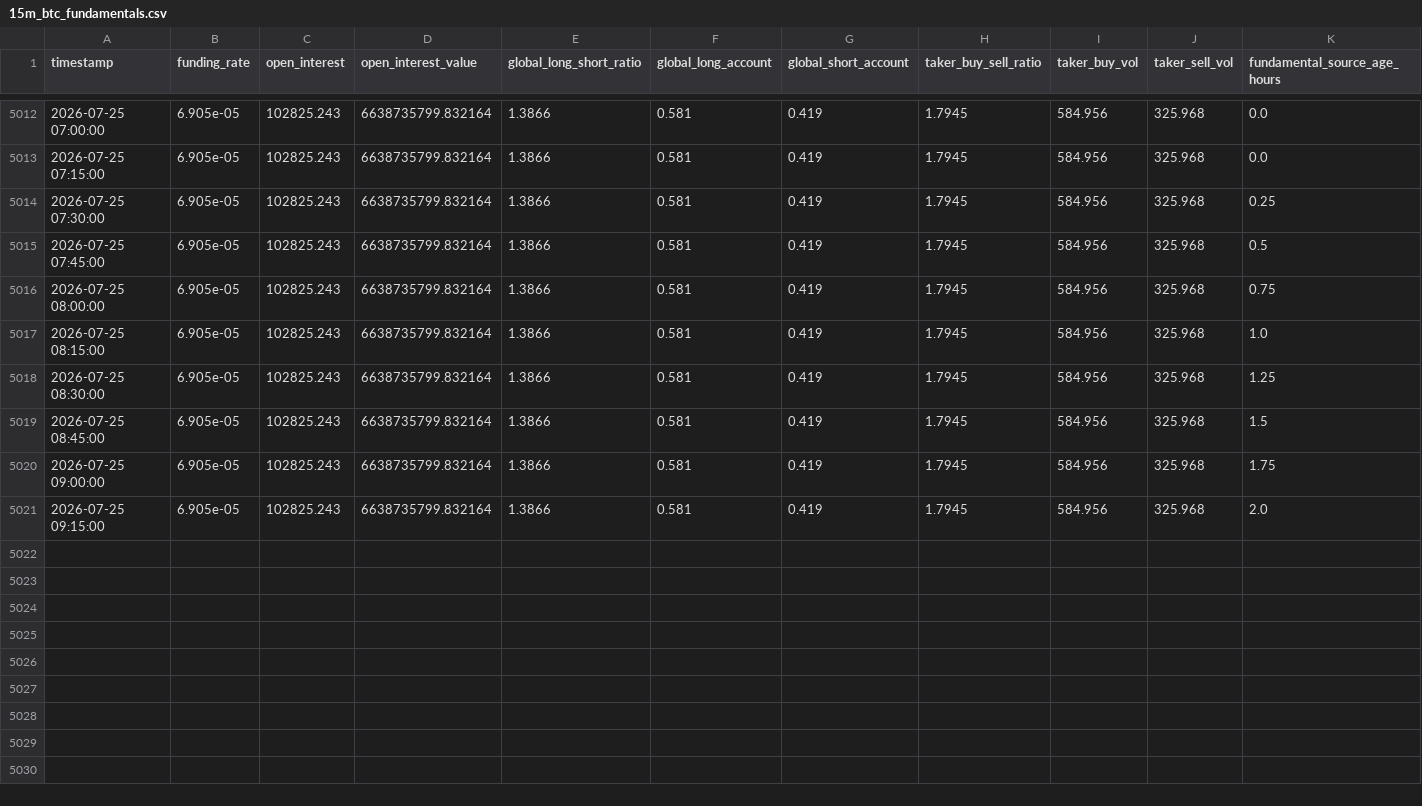
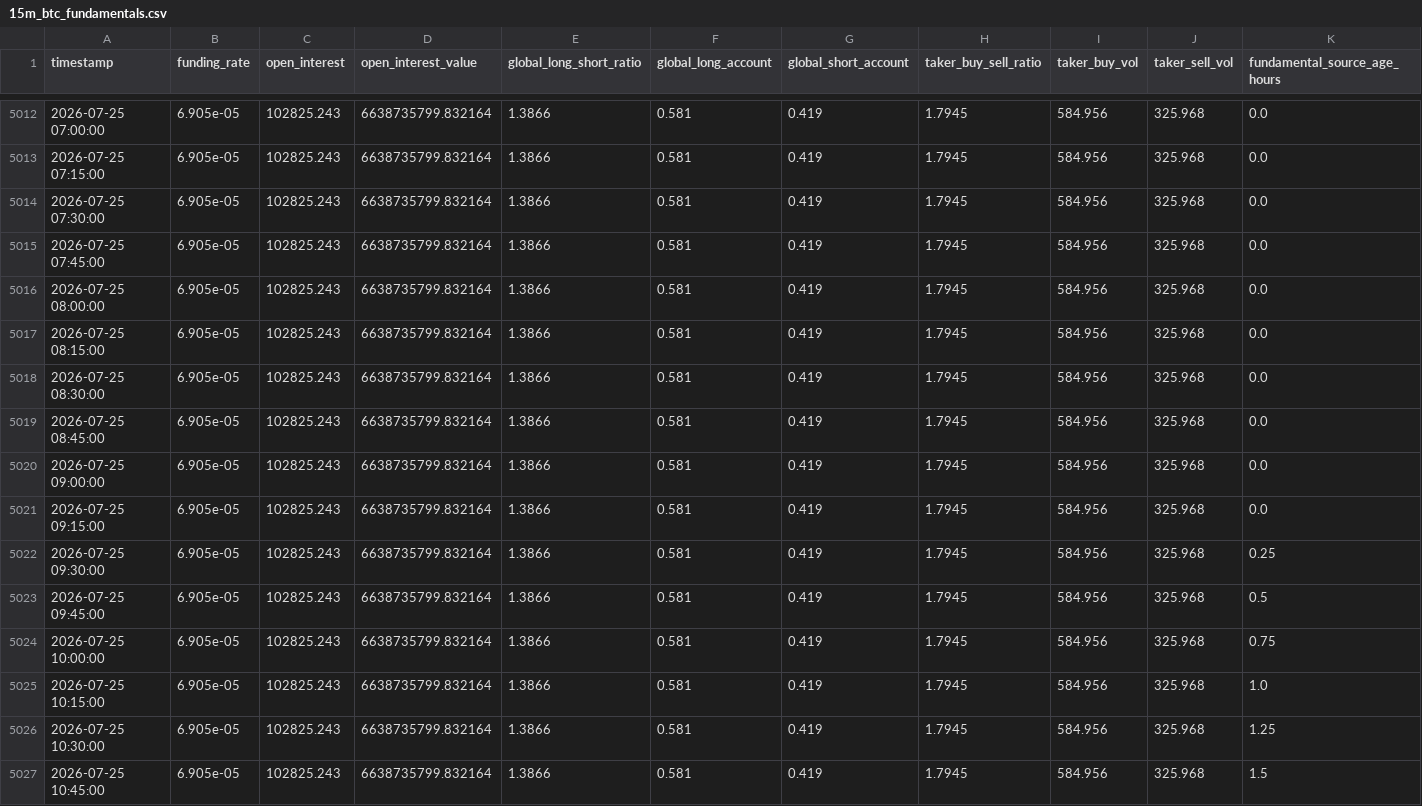
Before and after one commit to shabanvahid0101/trade, a CSV file: dataset/15m_btc_fundamentals.csv, drawn as a sheet; only a part is shown, gaps mark what is left out.

```diff
--- a/dataset/15m_btc_fundamentals.csv
+++ b/dataset/15m_btc_fundamentals.csv
@@ -5013,9 +5013,15 @@ timestamp,funding_rate,open_interest,open_interest_value,global_long_short_ratio
 2026-07-25 07:15:00,6.905e-05,102825.243,6638735799.832164,1.3866,0.581,0.419,1.7945,584.956,325.968,0.0
-2026-07-25 07:30:00,6.905e-05,102825.243,6638735799.832164,1.3866,0.581,0.419,1.7945,584.956,325.968,0.25
-2026-07-25 07:45:00,6.905e-05,102825.243,6638735799.832164,1.3866,0.581,0.419,1.7945,584.956,325.968,0.5
-2026-07-25 08:00:00,6.905e-05,102825.243,6638735799.832164,1.3866,0.581,0.419,1.7945,584.956,325.968,0.75
-2026-07-25 08:15:00,6.905e-05,102825.243,6638735799.832164,1.3866,0.581,0.419,1.7945,584.956,325.968,1.0
-2026-07-25 08:30:00,6.905e-05,102825.243,6638735799.832164,1.3866,0.581,0.419,1.7945,584.956,325.968,1.25
-2026-07-25 08:45:00,6.905e-05,102825.243,6638735799.832164,1.3866,0.581,0.419,1.7945,584.956,325.968,1.5
-2026-07-25 09:00:00,6.905e-05,102825.243,6638735799.832164,1.3866,0.581,0.419,1.7945,584.956,325.968,1.75
-2026-07-25 09:15:00,6.905e-05,102825.243,6638735799.832164,1.3866,0.581,0.419,1.7945,584.956,325.968,2.0
+2026-07-25 07:30:00,6.905e-05,102825.243,6638735799.832164,1.3866,0.581,0.419,1.7945,584.956,325.968,0.0
+2026-07-25 07:45:00,6.905e-05,102825.243,6638735799.832164,1.3866,0.581,0.419,1.7945,584.956,325.968,0.0
+2026-07-25 08:00:00,6.905e-05,102825.243,6638735799.832164,1.3866,0.581,0.419,1.7945,584.956,325.968,0.0
+2026-07-25 08:15:00,6.905e-05,102825.243,6638735799.832164,1.3866,0.581,0.419,1.7945,584.956,325.968,0.0
+2026-07-25 08:30:00,6.905e-05,102825.243,6638735799.832164,1.3866,0.581,0.419,1.7945,584.956,325.968,0.0
+2026-07-25 08:45:00,6.905e-05,102825.243,6638735799.832164,1.3866,0.581,0.419,1.7945,584.956,325.968,0.0
+2026-07-25 09:00:00,6.905e-05,102825.243,6638735799.832164,1.3866,0.581,0.419,1.7945,584.956,325.968,0.0
+2026-07-25 09:15:00,6.905e-05,102825.243,6638735799.832164,1.3866,0.581,0.419,1.7945,584.956,325.968,0.0
+2026-07-25 09:30:00,6.905e-05,102825.243,6638735799.832164,1.3866,0.581,0.419,1.7945,584.956,325.968,0.25
+2026-07-25 09:45:00,6.905e-05,102825.243,6638735799.832164,1.3866,0.581,0.419,1.7945,584.956,325.968,0.5
+2026-07-25 10:00:00,6.905e-05,102825.243,6638735799.832164,1.3866,0.581,0.419,1.7945,584.956,325.968,0.75
+2026-07-25 10:15:00,6.905e-05,102825.243,6638735799.832164,1.3866,0.581,0.419,1.7945,584.956,325.968,1.0
+2026-07-25 10:30:00,6.905e-05,102825.243,6638735799.832164,1.3866,0.581,0.419,1.7945,584.956,325.968,1.25
+2026-07-25 10:45:00,6.905e-05,102825.243,6638735799.832164,1.3866,0.581,0.419,1.7945,584.956,325.968,1.5
```
Also changed, not shown: dataset/15m_btc_history_5000.csv, 1 other file.
